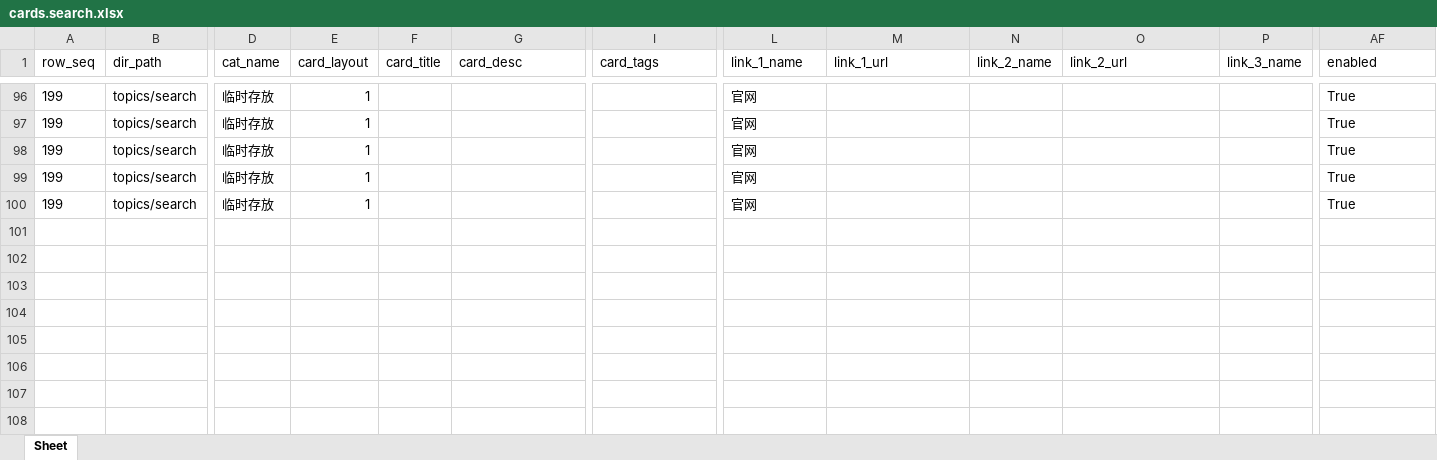
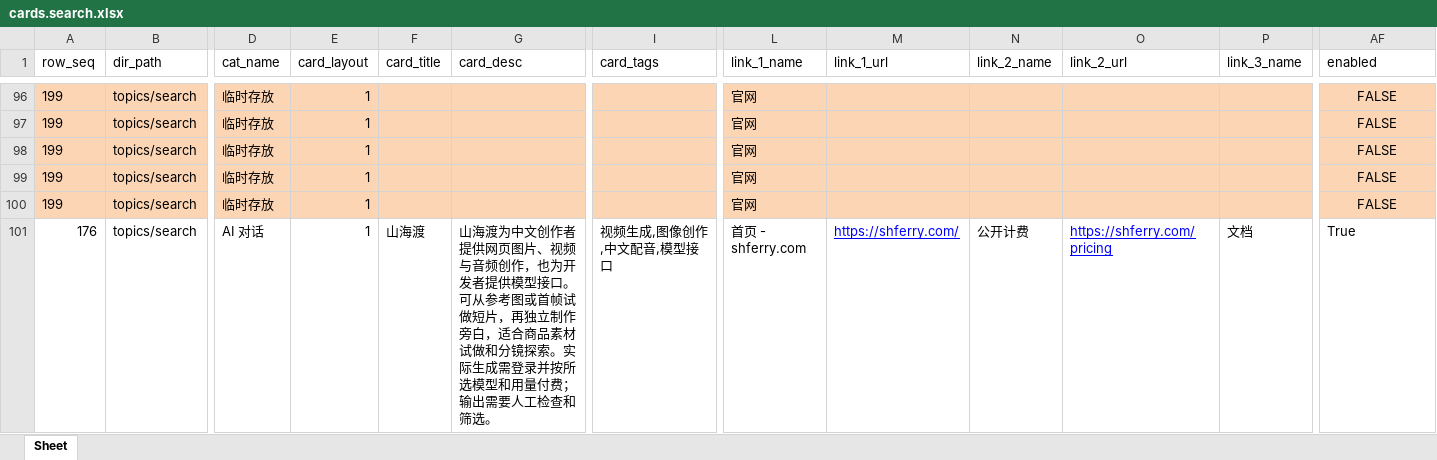
Before and after one commit to seymour-zx/zhengxie.info, an Excel workbook: xlsx/cards-pages/cards.search.xlsx, sheet Sheet, drawn as a sheet; only a part is shown, gaps mark what is left out; values as stored, in another font and other column widths than the file's, no borders; rows hold the shown columns only; the diff covers the shown part only; the diff names each change by its address in the sheet, - before the commit and + after, or states it on an @@ line.

```diff
--- a/xlsx/cards-pages/cards.search.xlsx (sheet Sheet)
+++ b/xlsx/cards-pages/cards.search.xlsx (sheet Sheet)
-A96:AF100 fill: none
+A96:AF100 fill: #FCD5B5
-AF96:AF100 (enabled): True
+AF96:AF100 (enabled): FALSE
-AF96:AF100 alignment: left
+AF96:AF100 alignment: center
+row 101: 176 | topics/search | AI 对话 | 1 | 山海渡 | 山海渡为中文创作者提供网页图片、视频与音频创作，也为开发者提供模型接口。可从参考图或首帧试做短片，再独立制作旁白，适合商品素材试做和分镜探索。实际生成需登录并按所选模型和用量付费；输出需要人工检查和筛选。 | 视频生成,图像创作,中文配音,模型接口 | 首页 - shferry.com | https://shferry.com/ | 公开计费 | https://shferry.com/pricing | 文档 | True
```
Also changed, not shown: 27 edited cells and cell formats elsewhere in this sheet, xlsx/cards.unified.xlsx, 1 other file.
